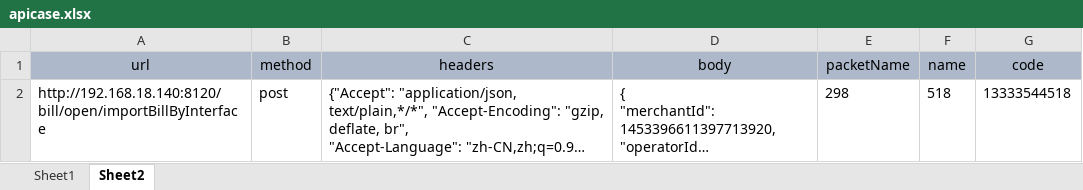
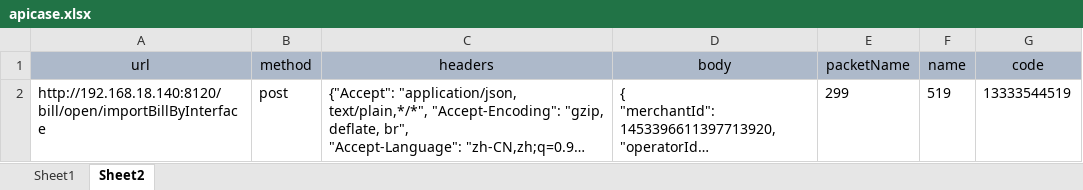
Before and after one commit to zhouyanlong/autotestapi, an Excel workbook: config/apicase.xlsx, sheet Sheet2, drawn as a sheet; long unchanged cells end in …; values as stored, in another font and other column widths than the file's, no borders; the diff names each change by its address in the sheet, - before the commit and + after, or states it on an @@ line.

```diff
--- a/config/apicase.xlsx (sheet Sheet2)
+++ b/config/apicase.xlsx (sheet Sheet2)
-E2 (packetName): 298
+E2 (packetName): 299
-F2 (name): 518
+F2 (name): 519
-G2 (code): 13333544518
+G2 (code): 13333544519
```
Also changed, not shown: config/apicaseadmin.xlsx, 1 other file.
